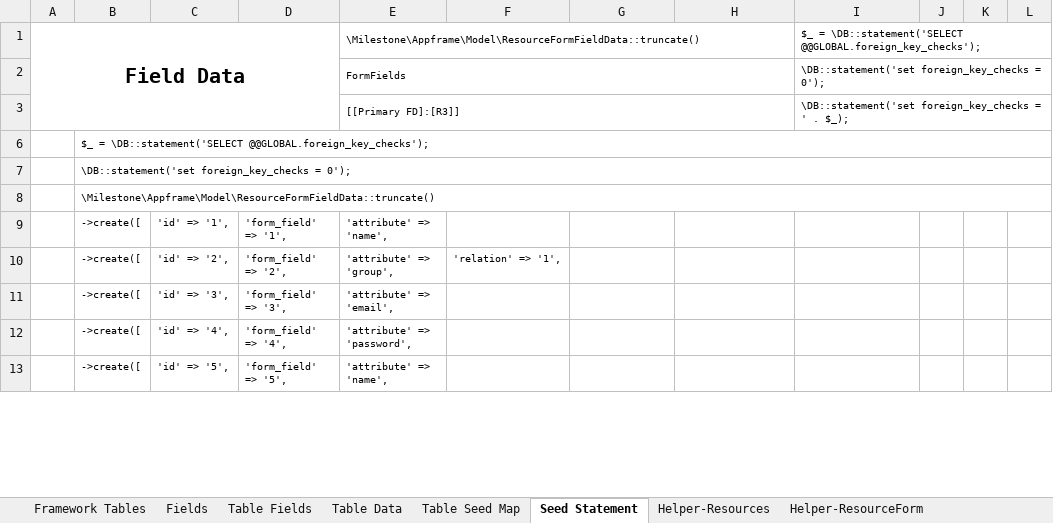
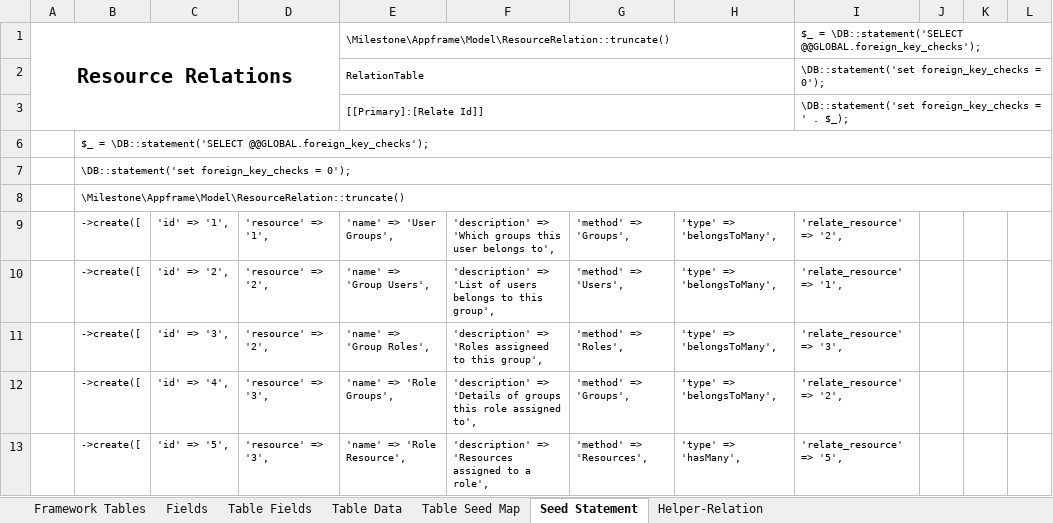
Before and after one commit to MilestoneInnovativeTechnologies/Appframe, an Excel workbook: Helper.xlsx, sheet Seed Statement, drawn as a sheet; only a part is shown; values as stored, in another font and other column widths than the file's, no borders; the diff covers the shown part only; the diff names each change by its address in the sheet, - before the commit and + after, or states it on an @@ line.

Commit message:
Resource defaults relation added and seeders updated

```diff
--- a/Helper.xlsx (sheet Seed Statement)
+++ b/Helper.xlsx (sheet Seed Statement)
@@ sheet tab hidden: Helper-Resources @@
@@ sheet tab hidden: Helper-ResourceForm @@
@@ sheet tab unhidden: Helper-Relation @@
-A1: Field Data
+A1: Resource Relations
-E1: \Milestone\Appframe\Model\ResourceFormFieldData::truncate()
+E1: \Milestone\Appframe\Model\ResourceRelation::truncate()
-E2: FormFields
+E2: RelationTable
-E3: [[Primary FD]:[R3]]
+E3: [[Primary]:[Relate Id]]
-B8: \Milestone\Appframe\Model\ResourceFormFieldData::truncate()
+B8: \Milestone\Appframe\Model\ResourceRelation::truncate()
-D9: 'form_field' => '1',
+D9: 'resource' => '1',
-E9: 'attribute' => 'name',
+E9: 'name' => 'User Groups',
-F9: (empty)
+F9: 'description' => 'Which groups this user belongs to',
-G9: (empty)
+G9: 'method' => 'Groups',
-H9:H12: (empty)
+H9:H12: 'type' => 'belongsToMany',
-I9: (empty)
+I9: 'relate_resource' => '2',
-D10: 'form_field' => '2',
+D10: 'resource' => '2',
-E10: 'attribute' => 'group',
+E10: 'name' => 'Group Users',
-F10: 'relation' => '1',
+F10: 'description' => 'List of users belongs to this group',
-G10: (empty)
+G10: 'method' => 'Users',
-I10: (empty)
+I10: 'relate_resource' => '1',
-D11: 'form_field' => '3',
+D11: 'resource' => '2',
-E11: 'attribute' => 'email',
+E11: 'name' => 'Group Roles',
-F11: (empty)
+F11: 'description' => 'Roles assigneed to this group',
-G11: (empty)
+G11: 'method' => 'Roles',
-I11: (empty)
+I11: 'relate_resource' => '3',
-D12: 'form_field' => '4',
+D12: 'resource' => '3',
-E12: 'attribute' => 'password',
+E12: 'name' => 'Role Groups',
-F12: (empty)
+F12: 'description' => 'Details of groups this role assigned to',
-G12: (empty)
+G12: 'method' => 'Groups',
-I12: (empty)
+I12: 'relate_resource' => '2',
-D13: 'form_field' => '5',
+D13: 'resource' => '3',
-E13: 'attribute' => 'name',
+E13: 'name' => 'Role Resource',
-F13: (empty)
+F13: 'description' => 'Resources assigned to a role',
-G13: (empty)
+G13: 'method' => 'Resources',
-H13: (empty)
+H13: 'type' => 'hasMany',
-I13: (empty)
+I13: 'relate_resource' => '5',
```
Also changed, not shown: 476 edited cells elsewhere in this sheet, sheet Table Fields, other sheet tabs, hidden cells, 3 other files.
